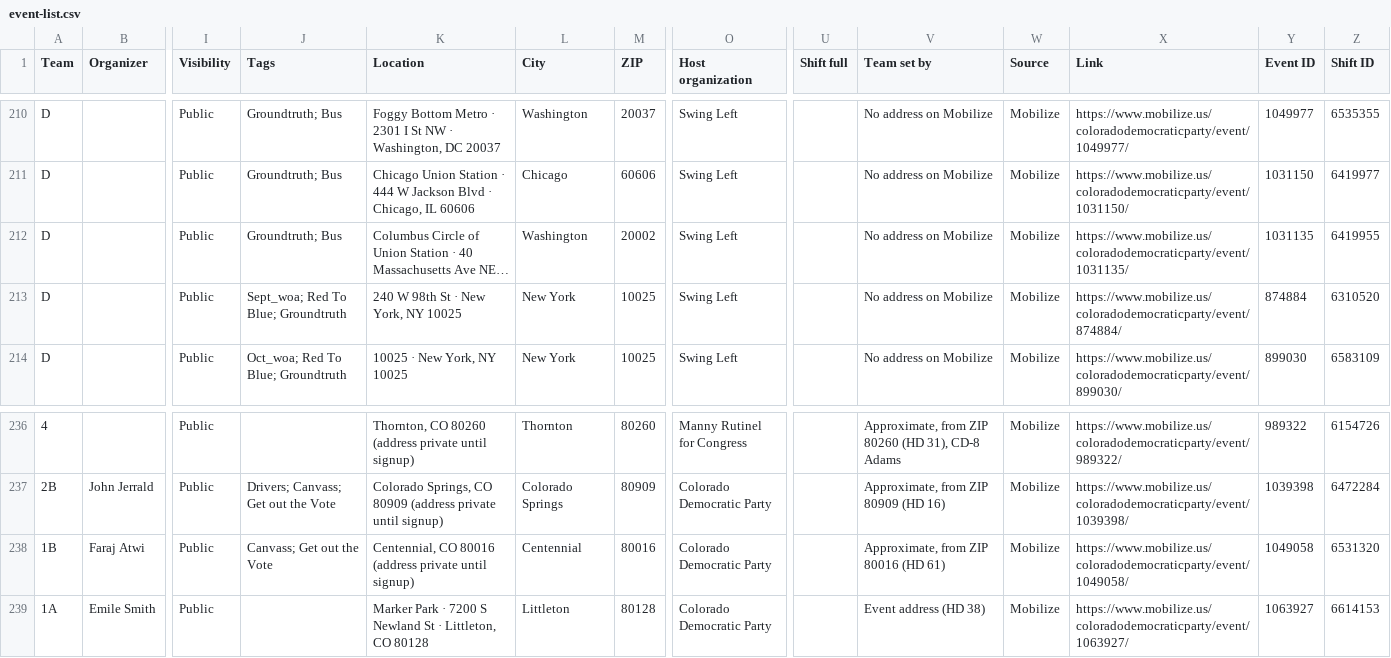
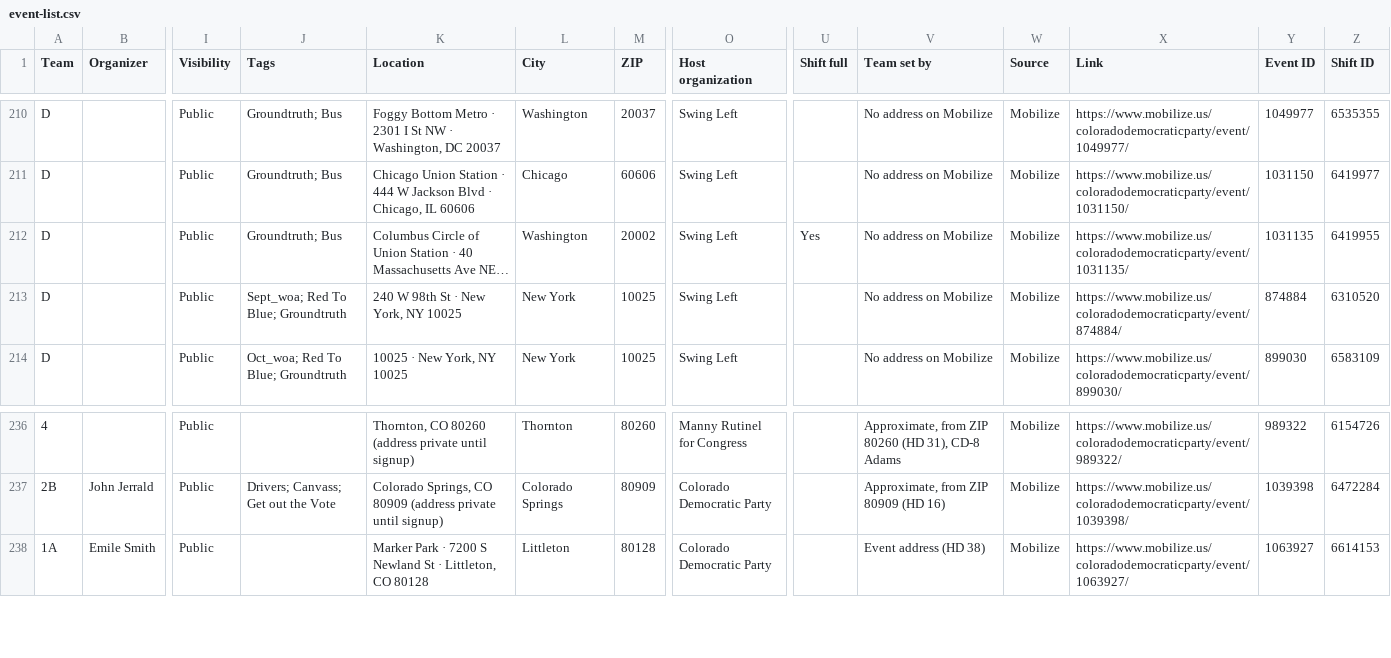
Before and after one commit to sierrarodriguez0507/regionsmap, a CSV file: event-list.csv, drawn as a sheet; only a part is shown, gaps mark what is left out; long unchanged cells end in …; rows hold the shown columns only; the diff names each change by its address in the sheet, - before the commit and + after, or states it on an @@ line.

Commit message:
Update Mobilize events

```diff
--- a/event-list.csv
+++ b/event-list.csv
-U212 (Shift full): (empty)
+U212 (Shift full): Yes
-row 238: 1B | Faraj Atwi | Public | Canvass; Get out the Vote | Centennial, CO 80016 (address private until signup) | Centennial | 80016 | Colorado Democratic Party |  | Approximate, from ZIP 80016 (HD 61) | Mobilize | https://www.mobilize.us/coloradodemocraticparty/event/1049058/ | 1049058 | 6531320
```
Also changed, not shown: 2 other files.
